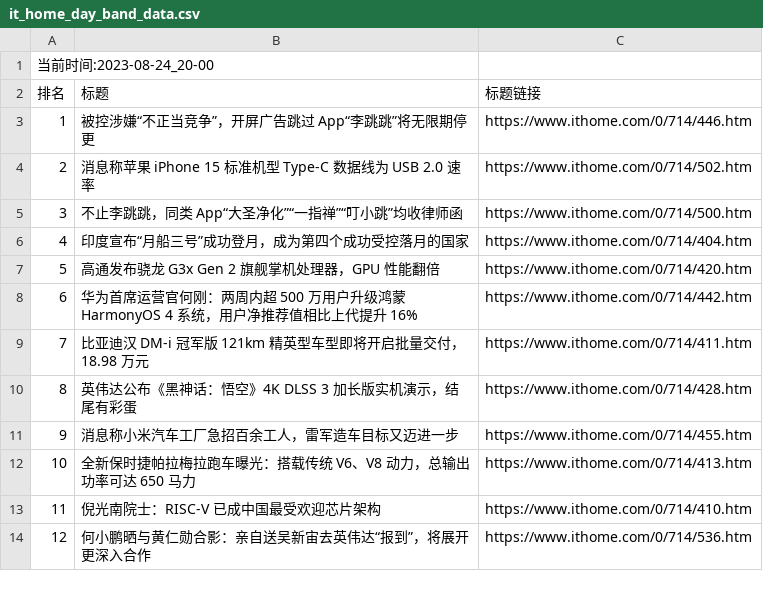
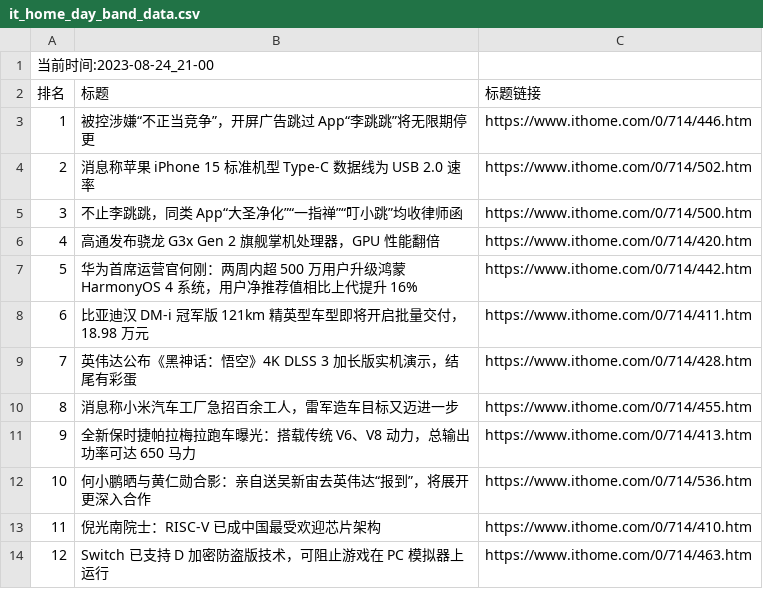
Before and after one commit to zhaowei1869/python_spider, a CSV file: 微博热搜/data/it_home_day_band_data.csv, drawn as a sheet; removed rows and columns are numbered as before the commit, all else as after; the diff names each change by its address in the sheet, - before the commit and + after, or states it on an @@ line.

```diff
--- a/微博热搜/data/it_home_day_band_data.csv
+++ b/微博热搜/data/it_home_day_band_data.csv
@@ column A (排名) renumbered between rows 1 and 11 @@
-row 6: 4 | 印度宣布“月船三号”成功登月，成为第四个成功受控落月的国家 | https://www.ithome.com/0/714/404.htm
@@ row 14 moved to row 12: 10 @@
+row 14: 12 | Switch 已支持 D 加密防盗版技术，可阻止游戏在 PC 模拟器上运行 | https://www.ithome.com/0/714/463.htm
```
Also changed, not shown: 5 other files.
